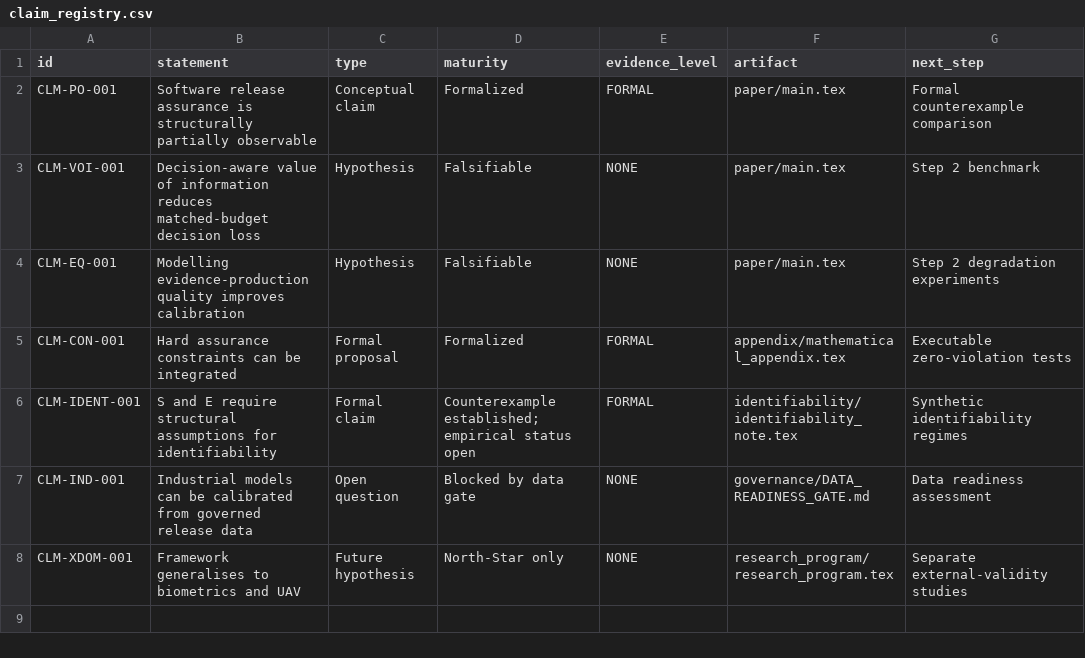
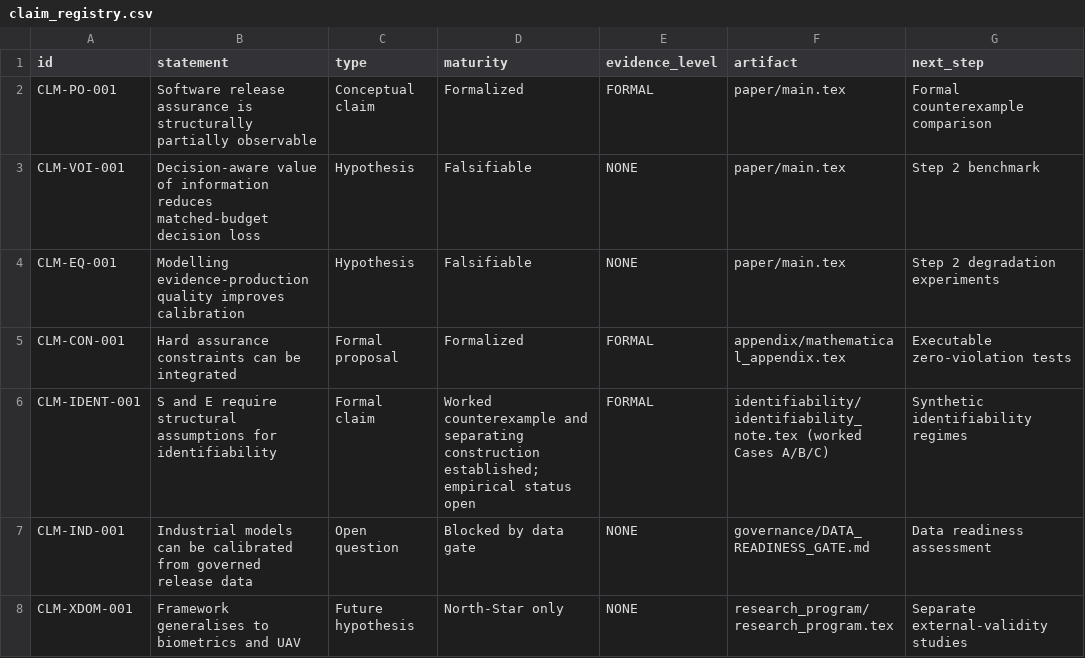
Before and after one commit to gharbonnier78/ed-pomdp, a CSV file: claims/claim_registry.csv, drawn as a sheet.

Commit message:
docs: align machine-readable identifiability maturity

```diff
--- a/claims/claim_registry.csv
+++ b/claims/claim_registry.csv
@@ -5,3 +5,3 @@ CLM-EQ-001,"Modelling evidence-production quality improves calibration",Hypothes
 CLM-CON-001,"Hard assurance constraints can be integrated",Formal proposal,Formalized,FORMAL,appendix/mathematical_appendix.tex,"Executable zero-violation tests"
-CLM-IDENT-001,"S and E require structural assumptions for identifiability",Formal claim,"Counterexample established; empirical status open",FORMAL,identifiability/identifiability_note.tex,"Synthetic identifiability regimes"
+CLM-IDENT-001,"S and E require structural assumptions for identifiability",Formal claim,"Worked counterexample and separating construction established; empirical status open",FORMAL,"identifiability/identifiability_note.tex (worked Cases A/B/C)","Synthetic identifiability regimes"
 CLM-IND-001,"Industrial models can be calibrated from governed release data",Open question,"Blocked by data gate",NONE,governance/DATA_READINESS_GATE.md,"Data readiness assessment"
```
